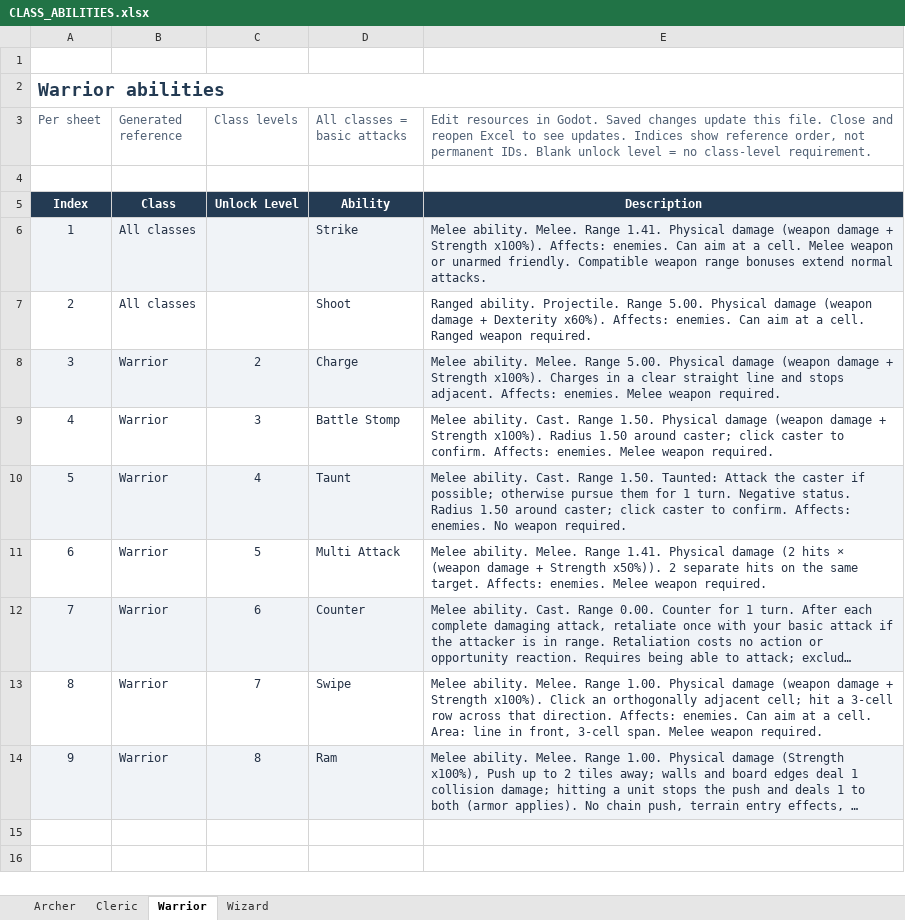
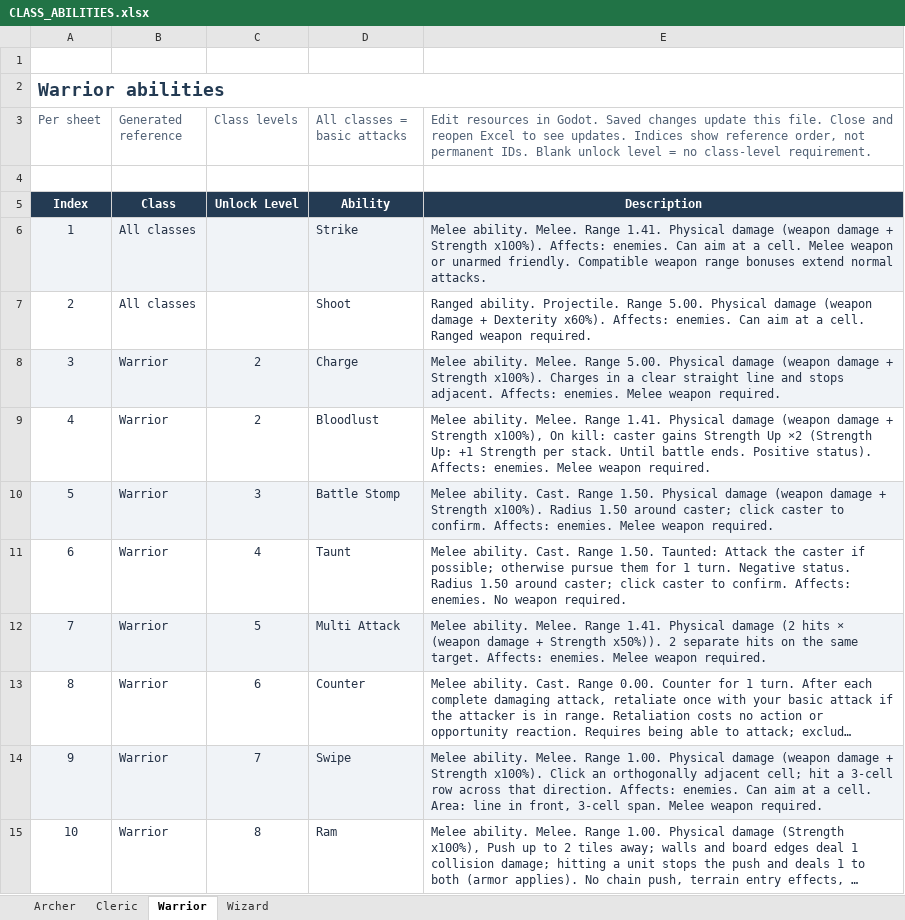
Before and after one commit to Florian-001/isometricTest-gd, an Excel workbook: CLASS_ABILITIES.xlsx, sheet Warrior, drawn as a sheet; long unchanged cells end in …; values as stored, in another font and other column widths than the file's, no borders; table styles not drawn; addresses are those after the commit; the diff names each change by its address in the sheet, - before the commit and + after, or states it on an @@ line.

Commit message:
Add Bloodlust warrior ability with reusable on-kill status rewards

```diff
--- a/CLASS_ABILITIES.xlsx (sheet Warrior)
+++ b/CLASS_ABILITIES.xlsx (sheet Warrior)
+row 9: 4 | Warrior | 2 | Bloodlust | Melee ability. Melee. Range 1.41. Physical damage (weapon damage + Strength x100%), On kill: caster gains Strength Up ×2 (Strength Up: +1 Strength per stack. Until battle ends. Positive status). Affects: enemies. Melee weapon required.
@@ column A (Per sheet) renumbered from row 10 down @@
-A10:E10 fill: none
+A10:E10 fill: #F0F3F7
-A11:E11 fill: #F0F3F7
+A11:E11 fill: none
-A12:E12 fill: none
+A12:E12 fill: #F0F3F7
-A13:E13 fill: #F0F3F7
+A13:E13 fill: none
-A14:E14 fill: none
+A14:E14 fill: #F0F3F7
-A15:E15 fill: #F0F3F7
+A15:E15 fill: none
```
Also changed, not shown: 18 other files.
